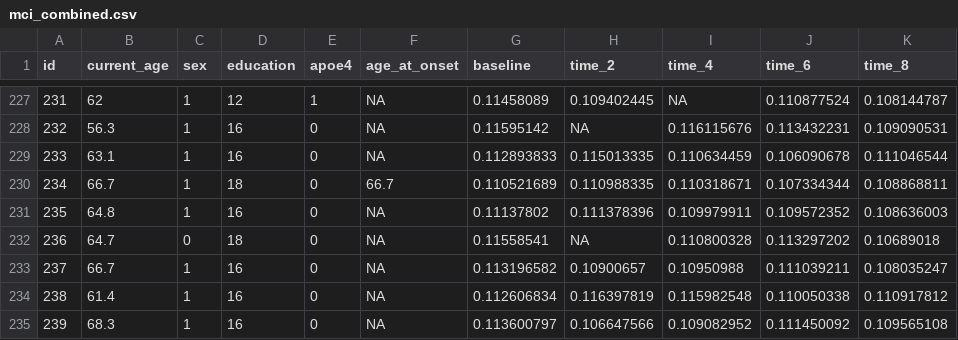
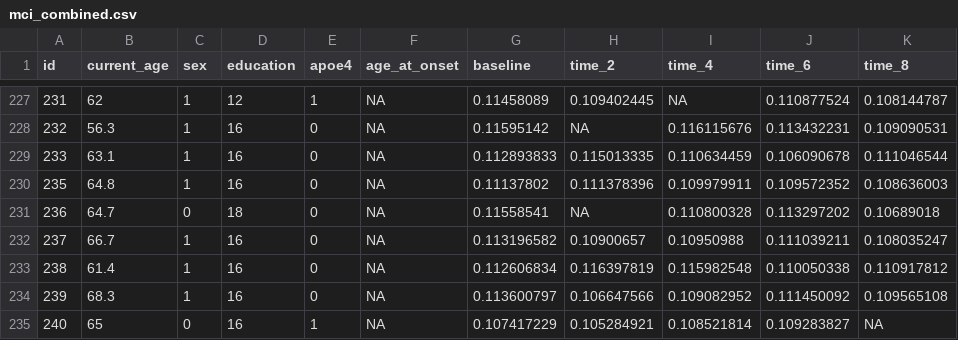
Before and after one commit to ml5018/p8105_hw2_ml5018, a CSV file: mci_combined.csv, drawn as a sheet; only a part is shown, gaps mark what is left out; the shorter side is filled out with more unchanged rows; the diff names each change by its address in the sheet, - before the commit and + after, or states it on an @@ line.

```diff
--- a/mci_combined.csv
+++ b/mci_combined.csv
-row 230: 234 | 66.7 | 1 | 18 | 0 | 66.7 | 0.110521689 | 0.110988335 | 0.110318671 | 0.107334344 | 0.108868811
```
Also changed, not shown: mci_combined_longer.csv, 2 other files.
